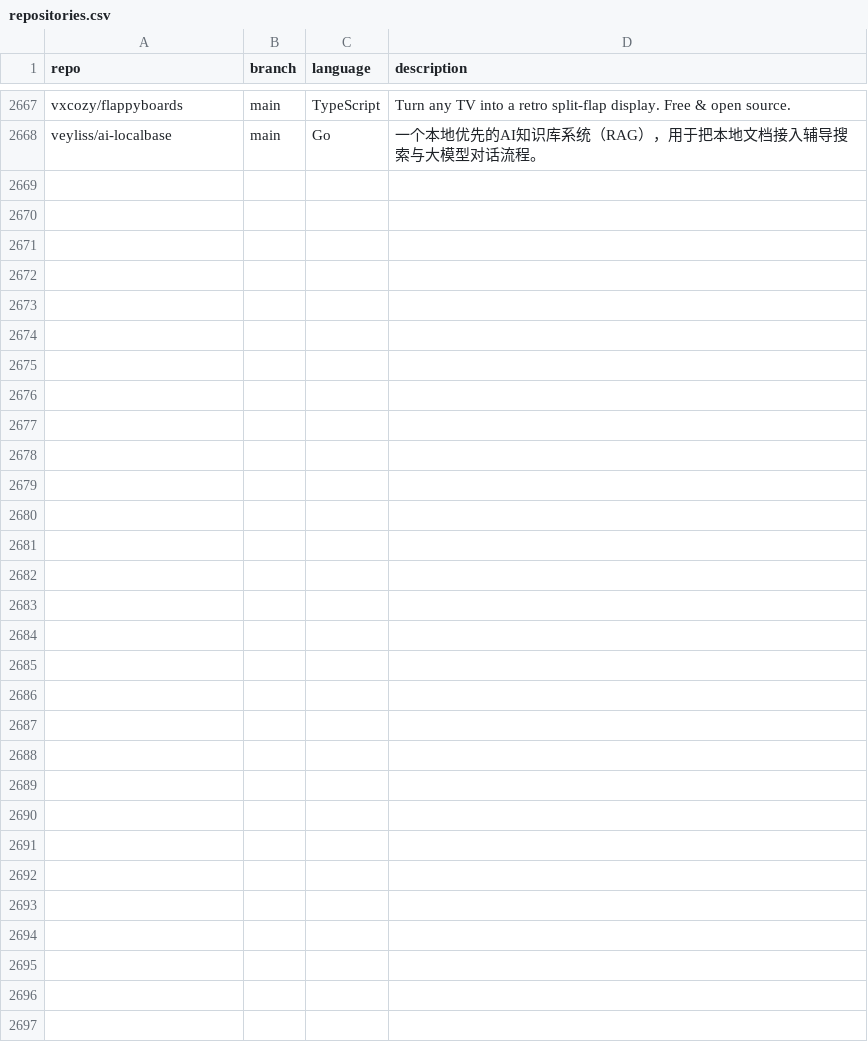
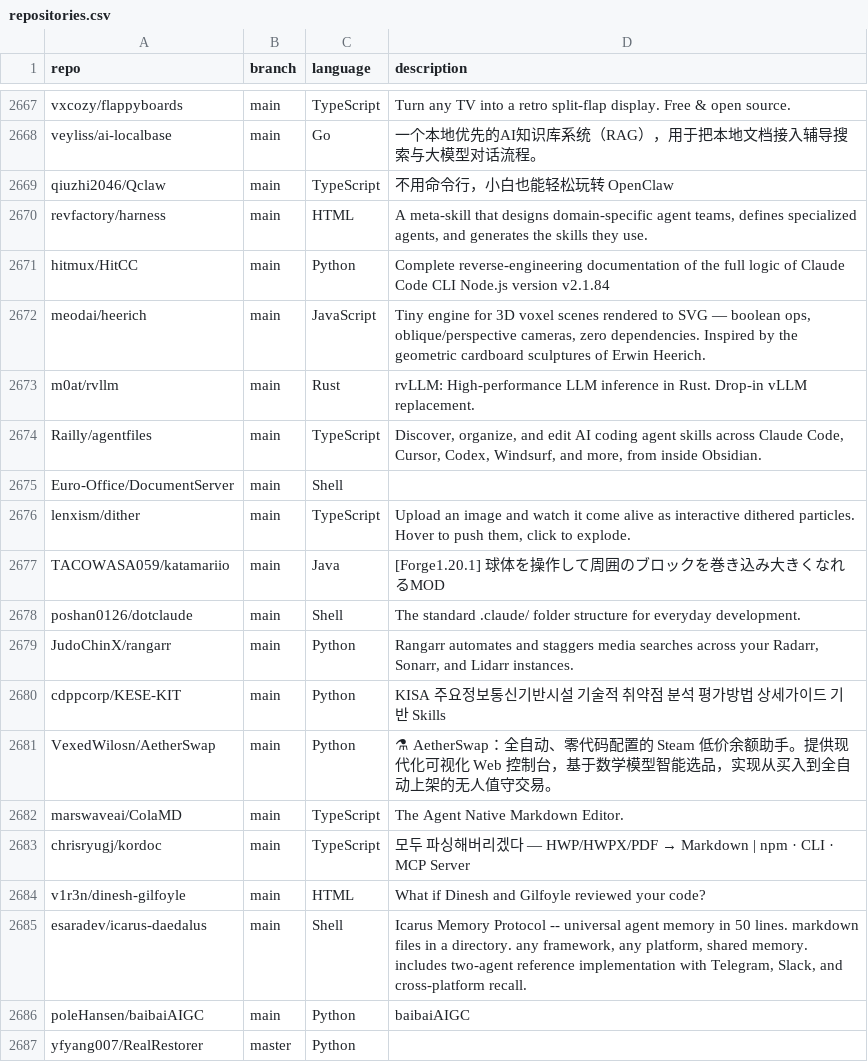
Before and after one commit to mgks/GitHubTree, a CSV file: _data/repositories.csv, drawn as a sheet; only a part is shown, gaps mark what is left out; the diff covers the shown part only; the diff names each change by its address in the sheet, - before the commit and + after, or states it on an @@ line.

Commit message:
chore: added 28 new repos

```diff
--- a/_data/repositories.csv
+++ b/_data/repositories.csv
+row 2669: qiuzhi2046/Qclaw | main | TypeScript | 不用命令行，小白也能轻松玩转 OpenClaw
+row 2670: revfactory/harness | main | HTML | A meta-skill that designs domain-specific agent teams, defines specialized agents, and generates the skills they use.
+row 2671: hitmux/HitCC | main | Python | Complete reverse-engineering documentation of the full logic of Claude Code CLI Node.js version v2.1.84
+row 2672: meodai/heerich | main | JavaScript | Tiny engine for 3D voxel scenes rendered to SVG — boolean ops, oblique/perspective cameras, zero dependencies. Inspired by the geometric cardboard sculptures of Erwin Heerich.
+row 2673: m0at/rvllm | main | Rust | rvLLM: High-performance LLM inference in Rust. Drop-in vLLM replacement.
+row 2674: Railly/agentfiles | main | TypeScript | Discover, organize, and edit AI coding agent skills across Claude Code, Cursor, Codex, Windsurf, and more, from inside Obsidian.
+row 2675: Euro-Office/DocumentServer | main | Shell
+row 2676: lenxism/dither | main | TypeScript | Upload an image and watch it come alive as interactive dithered particles. Hover to push them, click to explode.
+row 2677: TACOWASA059/katamariio | main | Java | [Forge1.20.1] 球体を操作して周囲のブロックを巻き込み大きくなれるMOD
+row 2678: poshan0126/dotclaude | main | Shell | The standard .claude/ folder structure for everyday development.
+row 2679: JudoChinX/rangarr | main | Python | Rangarr automates and staggers media searches across your Radarr, Sonarr, and Lidarr instances.
+row 2680: cdppcorp/KESE-KIT | main | Python | KISA 주요정보통신기반시설 기술적 취약점 분석 평가방법 상세가이드 기반 Skills
+row 2681: VexedWilosn/AetherSwap | main | Python | ⚗ AetherSwap：全自动、零代码配置的 Steam 低价余额助手。提供现代化可视化 Web 控制台，基于数学模型智能选品，实现从买入到全自动上架的无人值守交易。
+row 2682: marswaveai/ColaMD | main | TypeScript | The Agent Native Markdown Editor.
+row 2683: chrisryugj/kordoc | main | TypeScript | 모두 파싱해버리겠다 — HWP/HWPX/PDF → Markdown | npm · CLI · MCP Server
+row 2684: v1r3n/dinesh-gilfoyle | main | HTML | What if Dinesh and Gilfoyle reviewed your code?
+row 2685: esaradev/icarus-daedalus | main | Shell | Icarus Memory Protocol -- universal agent memory in 50 lines. markdown files in a directory. any framework, any platform, shared memory. includes two-agent reference implementation with Telegram, Slack, and cross-platform recall.
+row 2686: poleHansen/baibaiAIGC | main | Python | baibaiAIGC
+row 2687: yfyang007/RealRestorer | master | Python
```
Also changed, not shown: 9 added rows elsewhere in this file.
